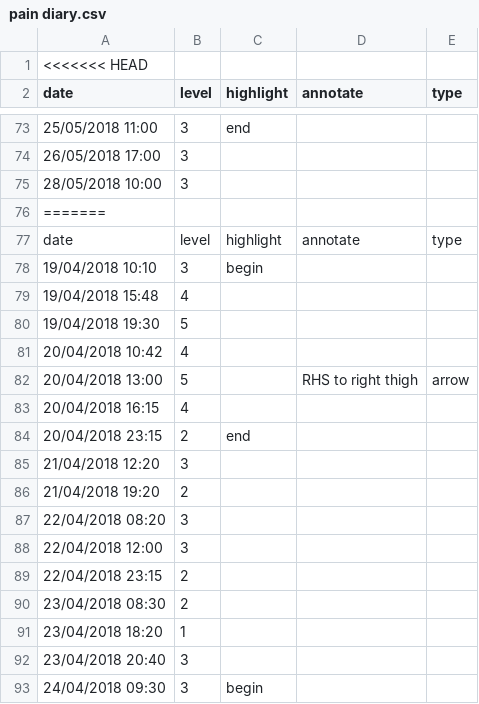
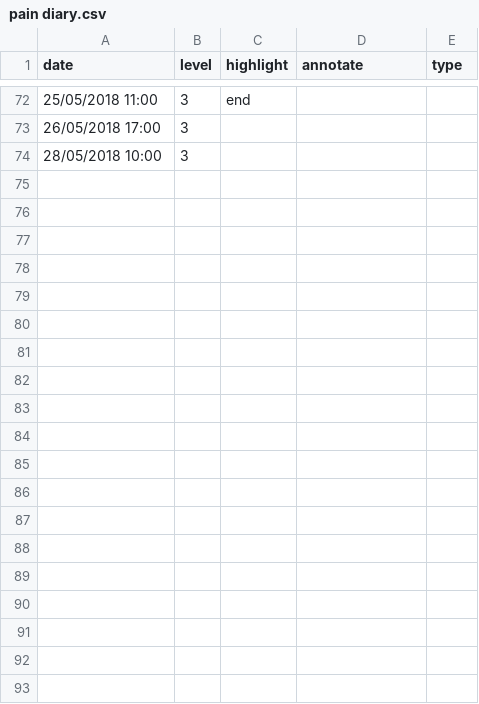
Before and after one commit to ft-interactive/visual-vocabulary-templates, a CSV file: line/pain diary.csv, drawn as a sheet; only a part is shown, gaps mark what is left out; the diff covers the shown part only; the diff names each change by its address in the sheet, - before the commit and + after, or states it on an @@ line.

```diff
--- a/line/pain diary.csv
+++ b/line/pain diary.csv
-row 1: <<<<<<< HEAD
-row 76: =======
-row 77: date | level | highlight | annotate | type
-row 78: 19/04/2018 10:10 | 3 | begin
-row 79: 19/04/2018 15:48 | 4
-row 80: 19/04/2018 19:30 | 5
-row 81: 20/04/2018 10:42 | 4
-row 82: 20/04/2018 13:00 | 5 |  | RHS to right thigh | arrow
-row 83: 20/04/2018 16:15 | 4
-row 84: 20/04/2018 23:15 | 2 | end
-row 85: 21/04/2018 12:20 | 3
-row 86: 21/04/2018 19:20 | 2
-row 87: 22/04/2018 08:20 | 3
-row 88: 22/04/2018 12:00 | 3
-row 89: 22/04/2018 23:15 | 2
-row 90: 23/04/2018 08:30 | 2
-row 91: 23/04/2018 18:20 | 1
-row 92: 23/04/2018 20:40 | 3
-row 93: 24/04/2018 09:30 | 3 | begin
```
Also changed, not shown: 58 removed rows elsewhere in this file, 2 other files.
